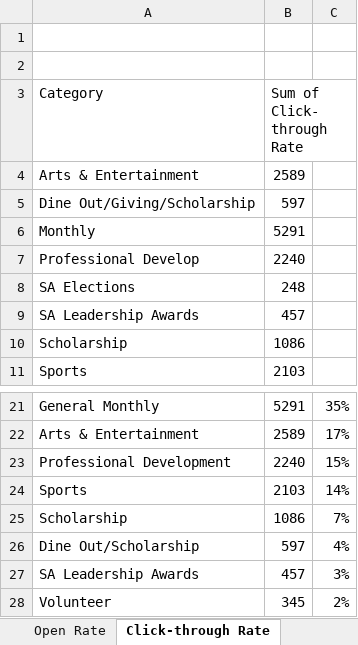
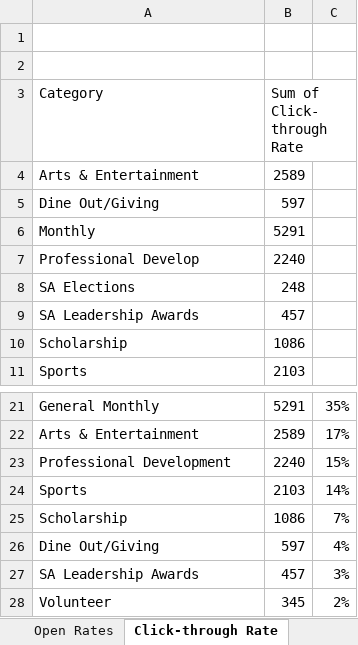
Before and after one commit to ucistaffassembly/ucistaffassembly.github.io, an Excel workbook: other/Zotmail Analytics 2019.xlsx, sheet Click-through Rate, drawn as a sheet; only a part is shown, gaps mark what is left out; values as stored, in another font and other column widths than the file's, no borders; charts and pictures not drawn; the diff names each change by its address in the sheet, - before the commit and + after, or states it on an @@ line.

```diff
--- a/other/Zotmail Analytics 2019.xlsx (sheet Click-through Rate)
+++ b/other/Zotmail Analytics 2019.xlsx (sheet Click-through Rate)
-sheet tab: Open Rate
+sheet tab: Open Rates
-A5: Dine Out/Giving/Scholarship
+A5: Dine Out/Giving
-A26: Dine Out/Scholarship
+A26: Dine Out/Giving
```
Also changed, not shown: sheet Report, sheet Delete Not Open Rate (Chart), sheet Delete Not Open Rate, sheet Unsubscribed Total, formulas that keep their value, hidden cells, charts or pictures.
